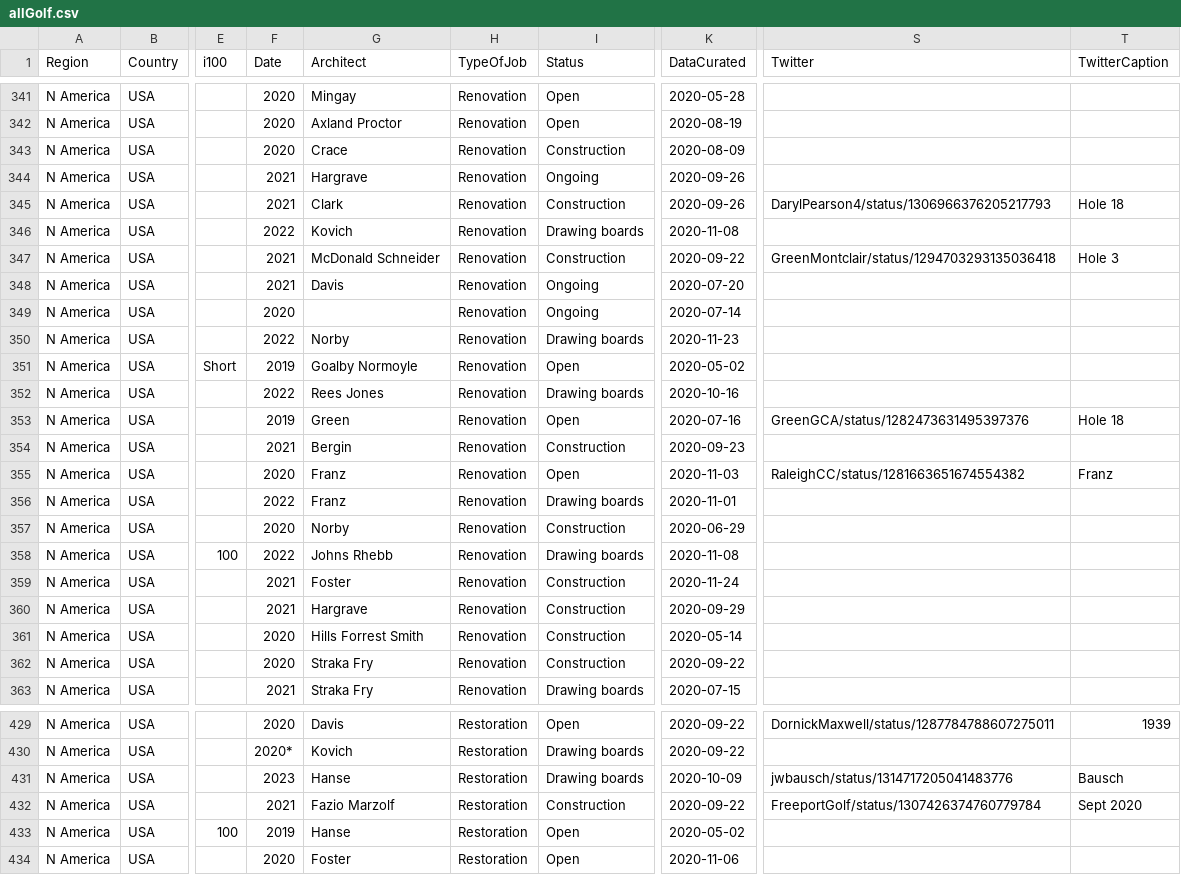
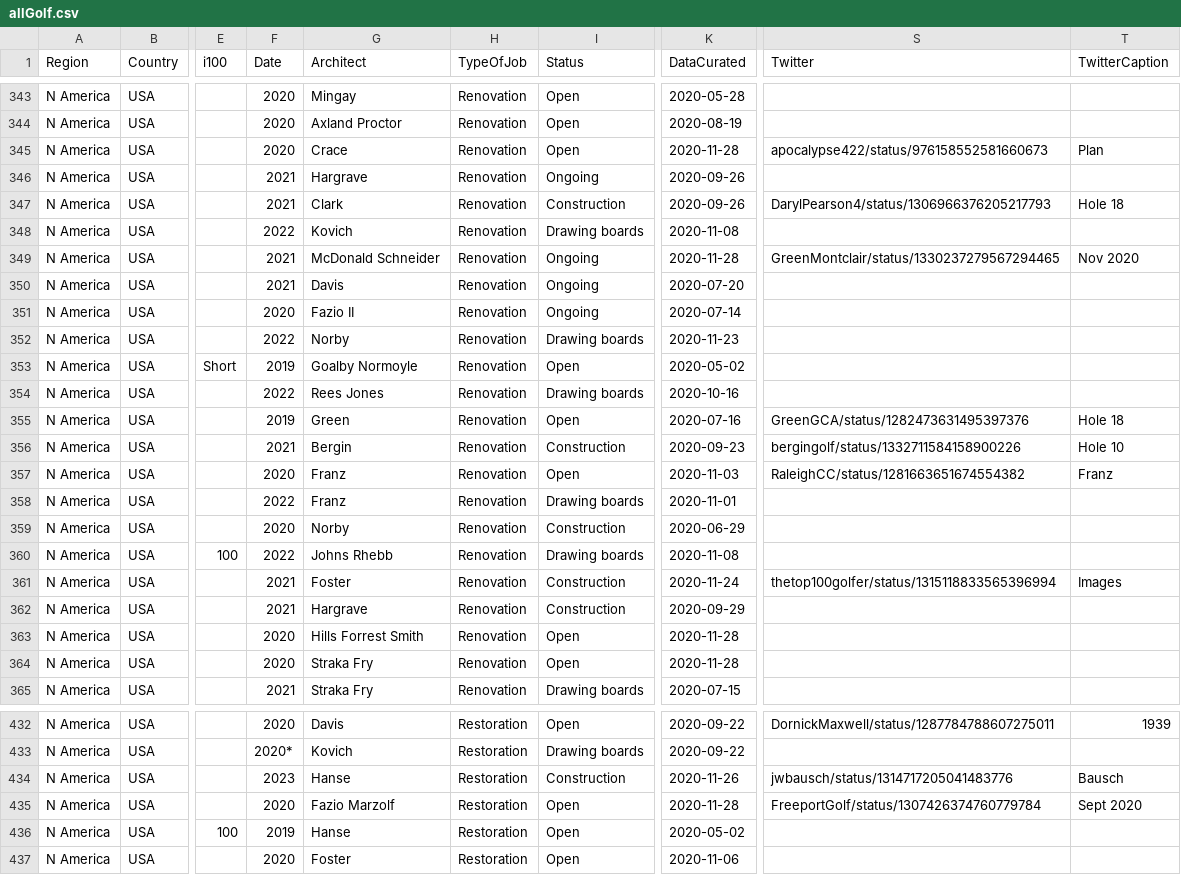
Before and after one commit to thomasvbrown/fescue.github.io, a CSV file: _data/allGolf.csv, drawn as a sheet; only a part is shown, gaps mark what is left out; addresses are those after the commit; the diff covers the shown part only; the diff names each change by its address in the sheet, - before the commit and + after, or states it on an @@ line.

```diff
--- a/_data/allGolf.csv
+++ b/_data/allGolf.csv
-I345 (Status): Construction
+I345 (Status): Open
-K345 (DataCurated): 2020-08-09
+K345 (DataCurated): 2020-11-28
-S345 (Twitter): (empty)
+S345 (Twitter): apocalypse422/status/976158552581660673
-T345 (TwitterCaption): (empty)
+T345 (TwitterCaption): Plan
-I349 (Status): Construction
+I349 (Status): Ongoing
-K349 (DataCurated): 2020-09-22
+K349 (DataCurated): 2020-11-28
-S349 (Twitter): GreenMontclair/status/1294703293135036418
+S349 (Twitter): GreenMontclair/status/1330237279567294465
-T349 (TwitterCaption): Hole 3
+T349 (TwitterCaption): Nov 2020
-G351 (Architect): (empty)
+G351 (Architect): Fazio II
-S356 (Twitter): (empty)
+S356 (Twitter): bergingolf/status/1332711584158900226
-T356 (TwitterCaption): (empty)
+T356 (TwitterCaption): Hole 10
-S361 (Twitter): (empty)
+S361 (Twitter): thetop100golfer/status/1315118833565396994
-T361 (TwitterCaption): (empty)
+T361 (TwitterCaption): Images
-I363:I364 (Status): Construction
+I363:I364 (Status): Open
-K363 (DataCurated): 2020-05-14
+K363 (DataCurated): 2020-11-28
-K364 (DataCurated): 2020-09-22
+K364 (DataCurated): 2020-11-28
-I434 (Status): Drawing boards
+I434 (Status): Construction
-K434 (DataCurated): 2020-10-09
+K434 (DataCurated): 2020-11-26
-F435 (Date): 2021
+F435 (Date): 2020
-I435 (Status): Construction
+I435 (Status): Open
-K435 (DataCurated): 2020-09-22
+K435 (DataCurated): 2020-11-28
```
Also changed, not shown: 3 added rows and 28 edited cells elsewhere in this file.
